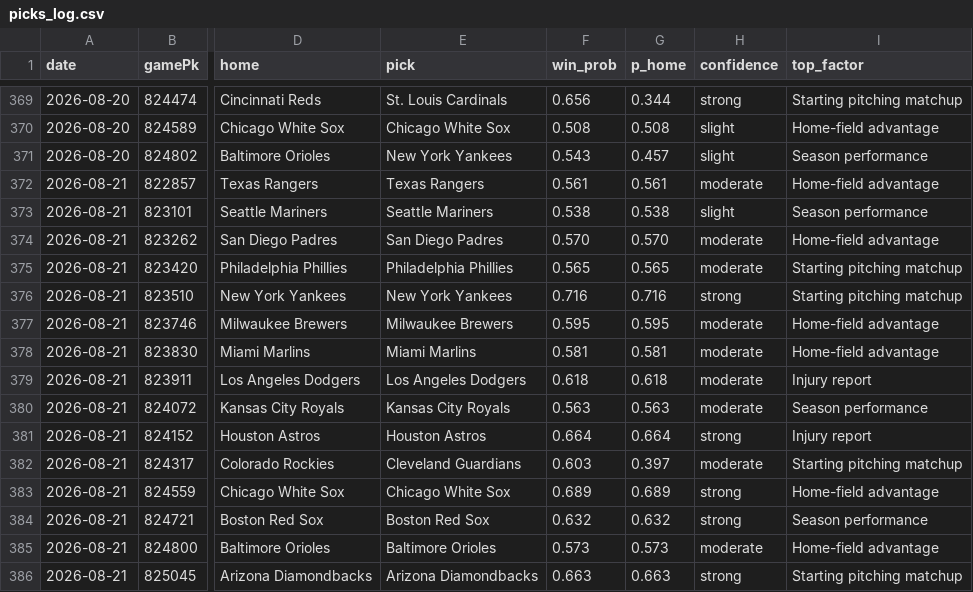
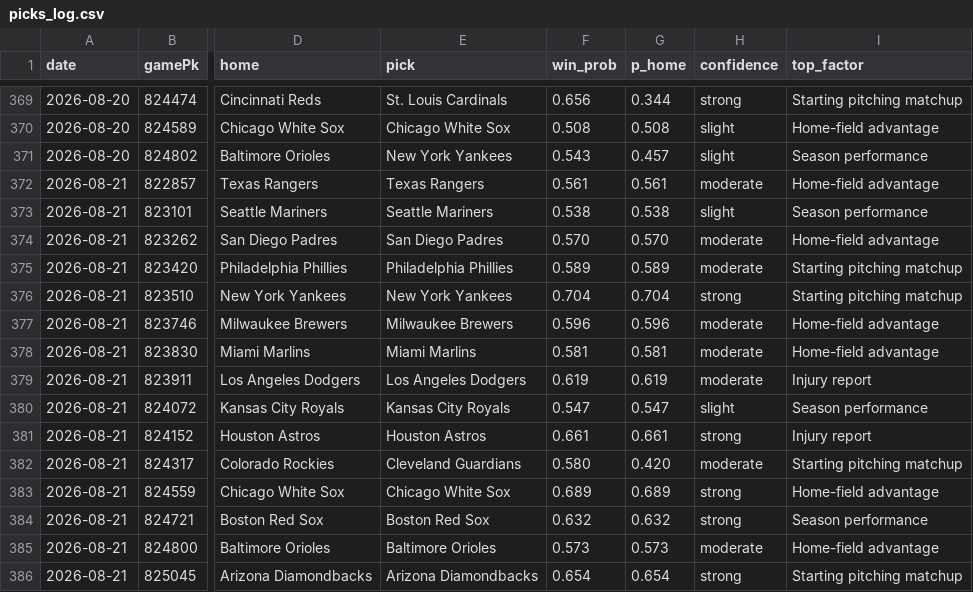
Before and after one commit to Holy23-pledge/mob-predictor, a CSV file: picks_log.csv, drawn as a sheet; only a part is shown, gaps mark what is left out; the diff names each change by its address in the sheet, - before the commit and + after, or states it on an @@ line.

Commit message:
Daily picks 2026-08-21

```diff
--- a/picks_log.csv
+++ b/picks_log.csv
-F375 (win_prob): 0.565
+F375 (win_prob): 0.589
-G375 (p_home): 0.565
+G375 (p_home): 0.589
-F376 (win_prob): 0.716
+F376 (win_prob): 0.704
-G376 (p_home): 0.716
+G376 (p_home): 0.704
-F377 (win_prob): 0.595
+F377 (win_prob): 0.596
-G377 (p_home): 0.595
+G377 (p_home): 0.596
-F379 (win_prob): 0.618
+F379 (win_prob): 0.619
-G379 (p_home): 0.618
+G379 (p_home): 0.619
-F380 (win_prob): 0.563
+F380 (win_prob): 0.547
-G380 (p_home): 0.563
+G380 (p_home): 0.547
-H380 (confidence): moderate
+H380 (confidence): slight
-F381 (win_prob): 0.664
+F381 (win_prob): 0.661
-G381 (p_home): 0.664
+G381 (p_home): 0.661
-F382 (win_prob): 0.603
+F382 (win_prob): 0.580
-G382 (p_home): 0.397
+G382 (p_home): 0.420
-F386 (win_prob): 0.663
+F386 (win_prob): 0.654
-G386 (p_home): 0.663
+G386 (p_home): 0.654
```
Also changed, not shown: 16 other files.
